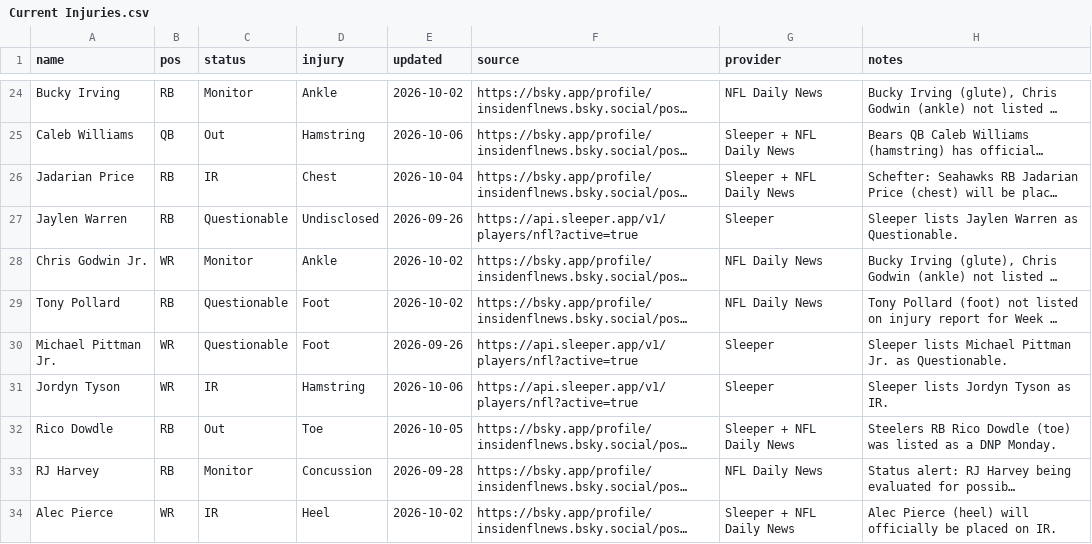
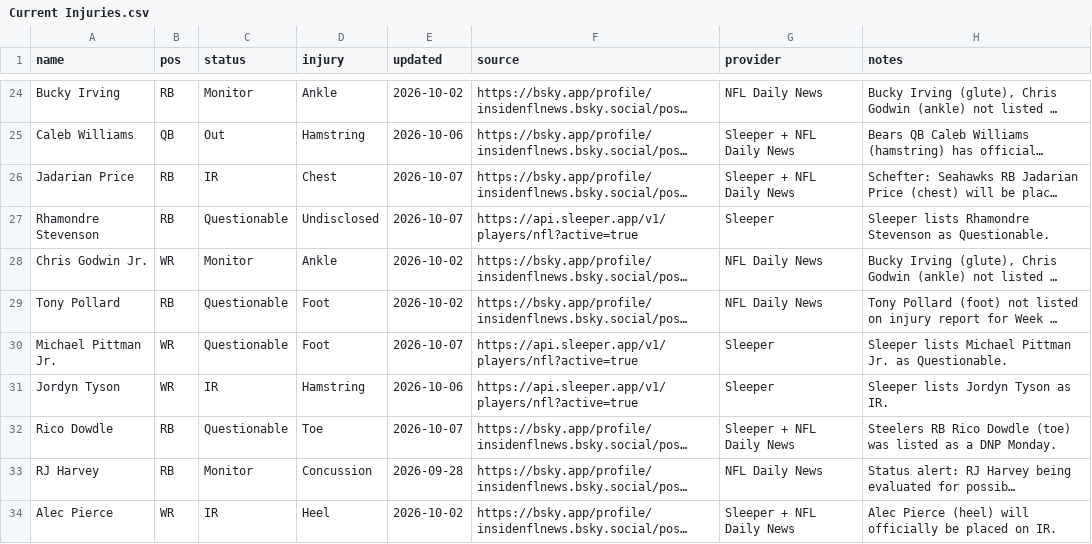
Before and after one commit to fowlergmu/private-draft-tools-x7k2, a CSV file: Data/Current Injuries.csv, drawn as a sheet; only a part is shown, gaps mark what is left out; long unchanged cells end in …; the diff covers the shown part only; the diff names each change by its address in the sheet, - before the commit and + after, or states it on an @@ line.

```diff
--- a/Data/Current Injuries.csv
+++ b/Data/Current Injuries.csv
-E26 (updated): 2026-10-04
+E26 (updated): 2026-10-07
-A27 (name): Jaylen Warren
+A27 (name): Rhamondre Stevenson
-E27 (updated): 2026-09-26
+E27 (updated): 2026-10-07
-H27 (notes): Sleeper lists Jaylen Warren as Questionable.
+H27 (notes): Sleeper lists Rhamondre Stevenson as Questionable.
-E30 (updated): 2026-09-26
+E30 (updated): 2026-10-07
-C32 (status): Out
+C32 (status): Questionable
-E32 (updated): 2026-10-05
+E32 (updated): 2026-10-07
```
Also changed, not shown: 2 added rows, 1 removed row and 44 edited cells elsewhere in this file.
